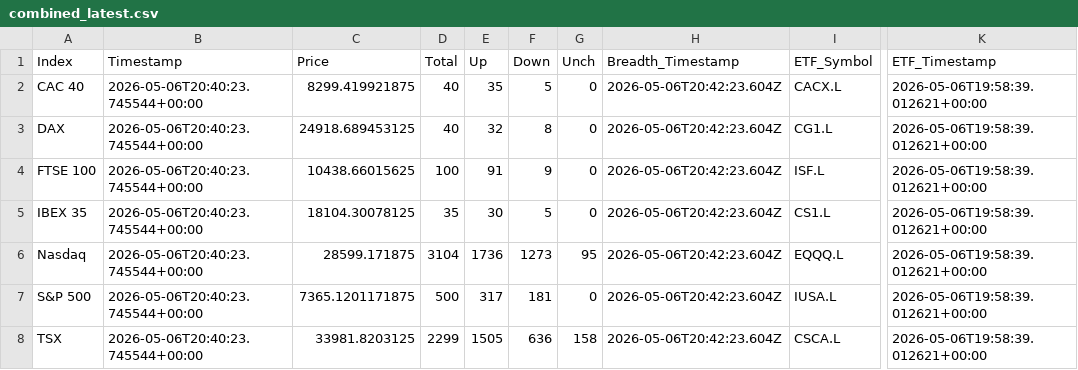
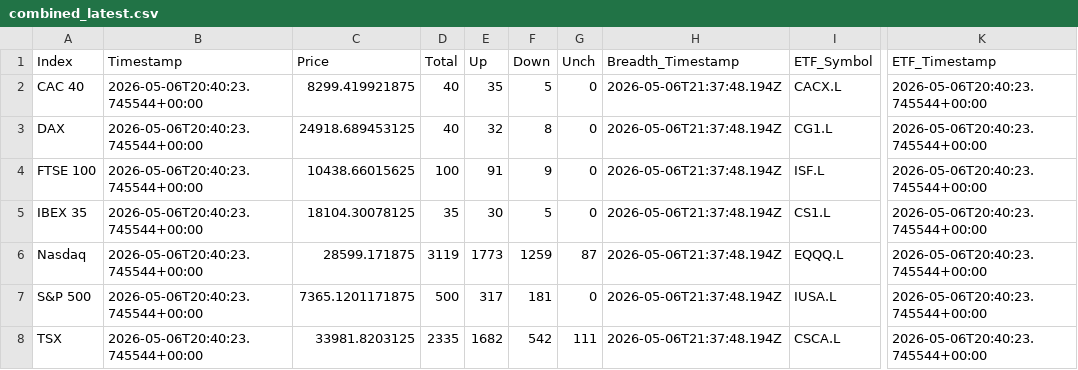
Before and after one commit to compound-lab/data, a CSV file: published/data/datasets/index_breadth/combined_latest.csv, drawn as a sheet; only a part is shown, gaps mark what is left out; the diff names each change by its address in the sheet, - before the commit and + after, or states it on an @@ line.

Commit message:
Update published data (2026-05-06T21-41-41-345Z)

```diff
--- a/published/data/datasets/index_breadth/combined_latest.csv
+++ b/published/data/datasets/index_breadth/combined_latest.csv
-H2:H8 (Breadth_Timestamp): 2026-05-06T20:42:23.604Z
+H2:H8 (Breadth_Timestamp): 2026-05-06T21:37:48.194Z
-K2:K8 (ETF_Timestamp): 2026-05-06T19:58:39.012621+00:00
+K2:K8 (ETF_Timestamp): 2026-05-06T20:40:23.745544+00:00
-D6 (Total): 3104
+D6 (Total): 3119
-E6 (Up): 1736
+E6 (Up): 1773
-F6 (Down): 1273
+F6 (Down): 1259
-G6 (Unch): 95
+G6 (Unch): 87
-D8 (Total): 2299
+D8 (Total): 2335
-E8 (Up): 1505
+E8 (Up): 1682
-F8 (Down): 636
+F8 (Down): 542
-G8 (Unch): 158
+G8 (Unch): 111
```
Also changed, not shown: published/data/datasets/index_breadth/latest.csv, 7 other files.
